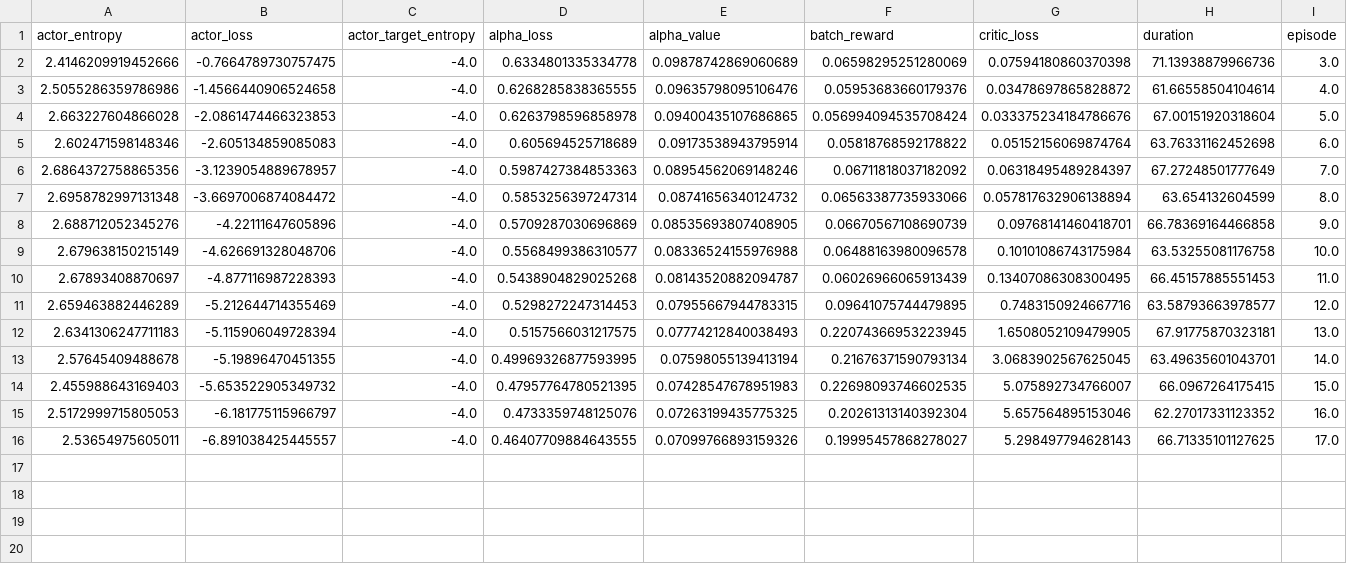
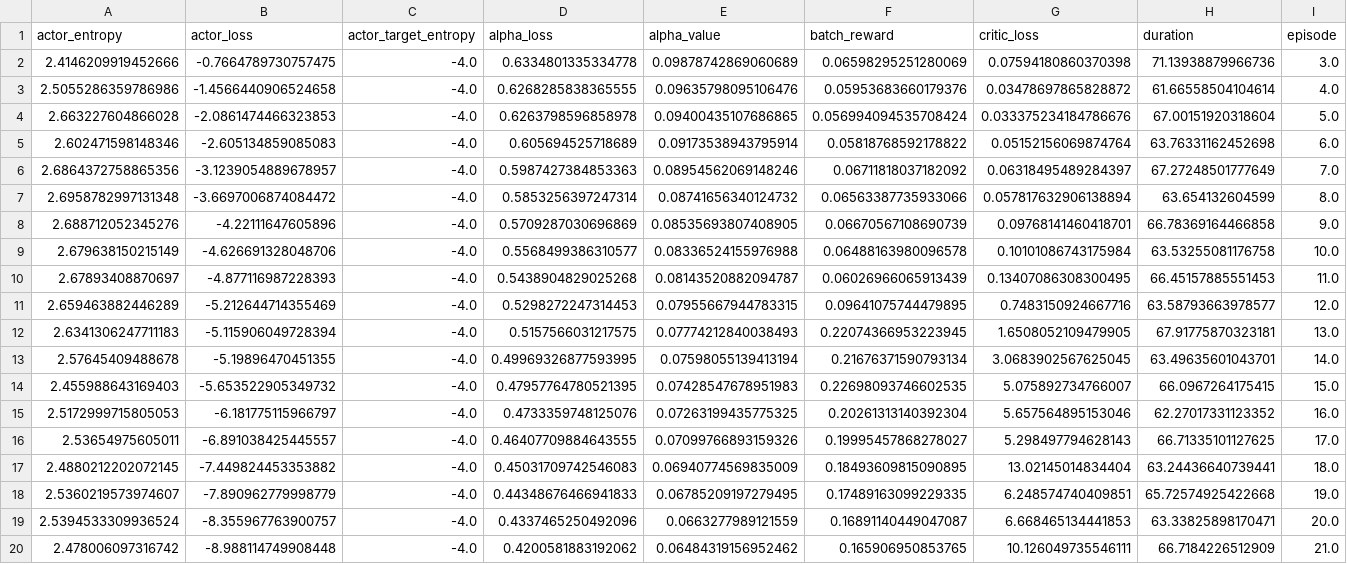
Before and after one commit to anoop-rehman/MVD_experiments, a CSV file: runs/metaworld_soccer_drq_mvd/42/train.csv, drawn as a sheet; only a part is shown; rows hold the shown columns only; the diff names each change by its address in the sheet, - before the commit and + after, or states it on an @@ line.

```diff
--- a/runs/metaworld_soccer_drq_mvd/42/train.csv
+++ b/runs/metaworld_soccer_drq_mvd/42/train.csv
+row 17: 2.4880212202072145 | -7.449824453353882 | -4.0 | 0.45031709742546083 | 0.06940774569835009 | 0.18493609815090895 | 13.02145014834404 | 63.24436640739441 | 18.0
+row 18: 2.5360219573974607 | -7.890962779998779 | -4.0 | 0.44348676466941833 | 0.06785209197279495 | 0.17489163099229335 | 6.248574740409851 | 65.72574925422668 | 19.0
+row 19: 2.5394533309936524 | -8.355967763900757 | -4.0 | 0.4337465250492096 | 0.0663277989121559 | 0.16891140449047087 | 6.668465134441853 | 63.33825898170471 | 20.0
+row 20: 2.478006097316742 | -8.988114749908448 | -4.0 | 0.4200581883192062 | 0.06484319156952462 | 0.165906950853765 | 10.126049735546111 | 66.7184226512909 | 21.0
```
Also changed, not shown: 1 other file.
